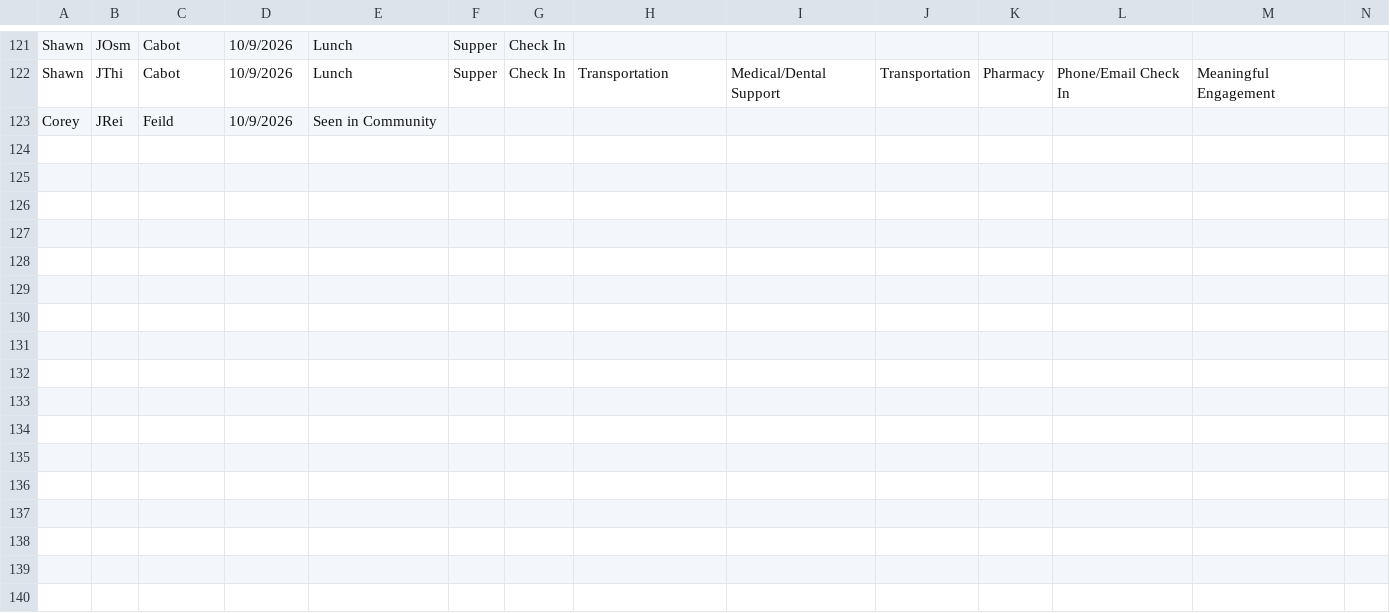
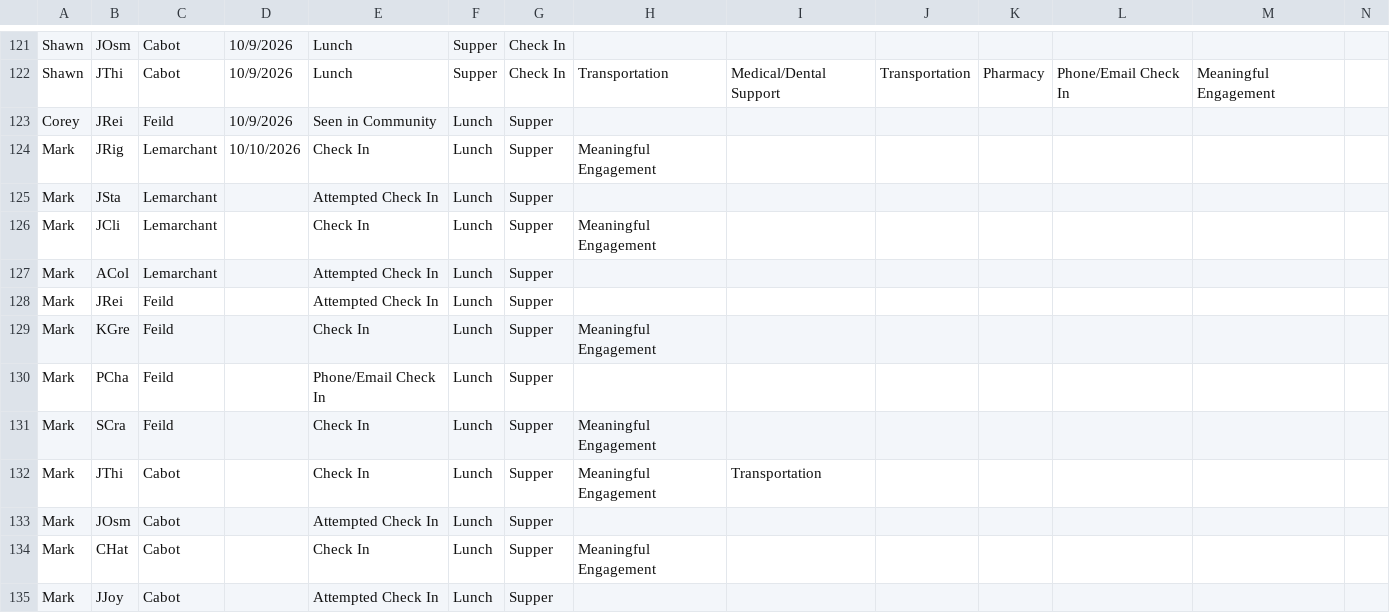
Before and after one commit to rcahill-code/homes-live, a CSV file: data/homes.csv, drawn as a sheet; only a part is shown, gaps mark what is left out; rows hold the shown columns only; the diff names each change by its address in the sheet, - before the commit and + after, or states it on an @@ line.

```diff
--- a/data/homes.csv
+++ b/data/homes.csv
-F123: (empty)
+F123: Lunch
-G123: (empty)
+G123: Supper
+row 124: Mark | JRig | Lemarchant | 10/10/2026 | Check In | Lunch | Supper | Meaningful Engagement
+row 125: Mark | JSta | Lemarchant |  | Attempted Check In | Lunch | Supper
+row 126: Mark | JCli | Lemarchant |  | Check In | Lunch | Supper | Meaningful Engagement
+row 127: Mark | ACol | Lemarchant |  | Attempted Check In | Lunch | Supper
+row 128: Mark | JRei | Feild |  | Attempted Check In | Lunch | Supper
+row 129: Mark | KGre | Feild |  | Check In | Lunch | Supper | Meaningful Engagement
+row 130: Mark | PCha | Feild |  | Phone/Email Check In | Lunch | Supper
+row 131: Mark | SCra | Feild |  | Check In | Lunch | Supper | Meaningful Engagement
+row 132: Mark | JThi | Cabot |  | Check In | Lunch | Supper | Meaningful Engagement | Transportation
+row 133: Mark | JOsm | Cabot |  | Attempted Check In | Lunch | Supper
+row 134: Mark | CHat | Cabot |  | Check In | Lunch | Supper | Meaningful Engagement
+row 135: Mark | JJoy | Cabot |  | Attempted Check In | Lunch | Supper
```
